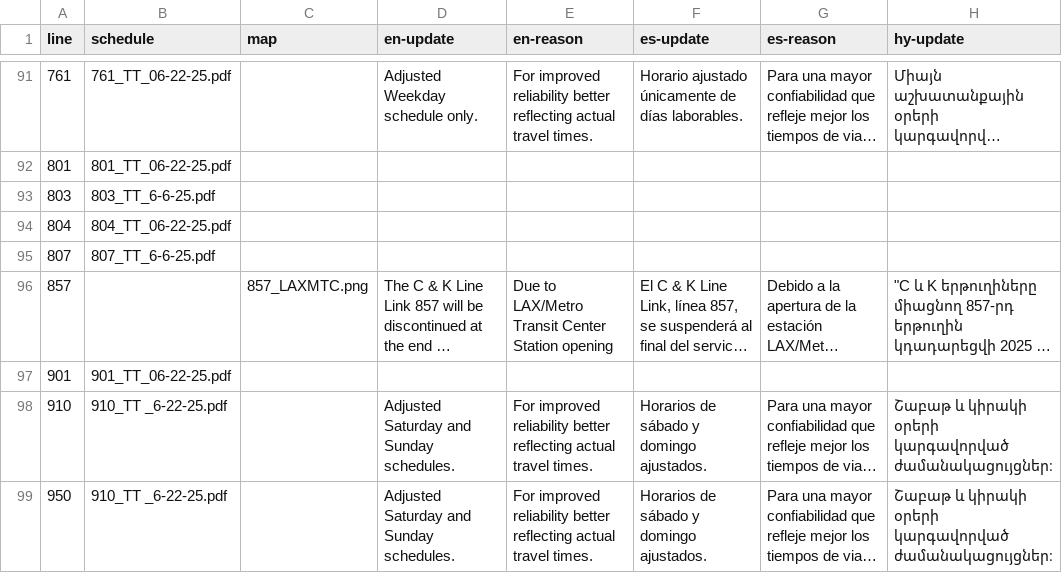
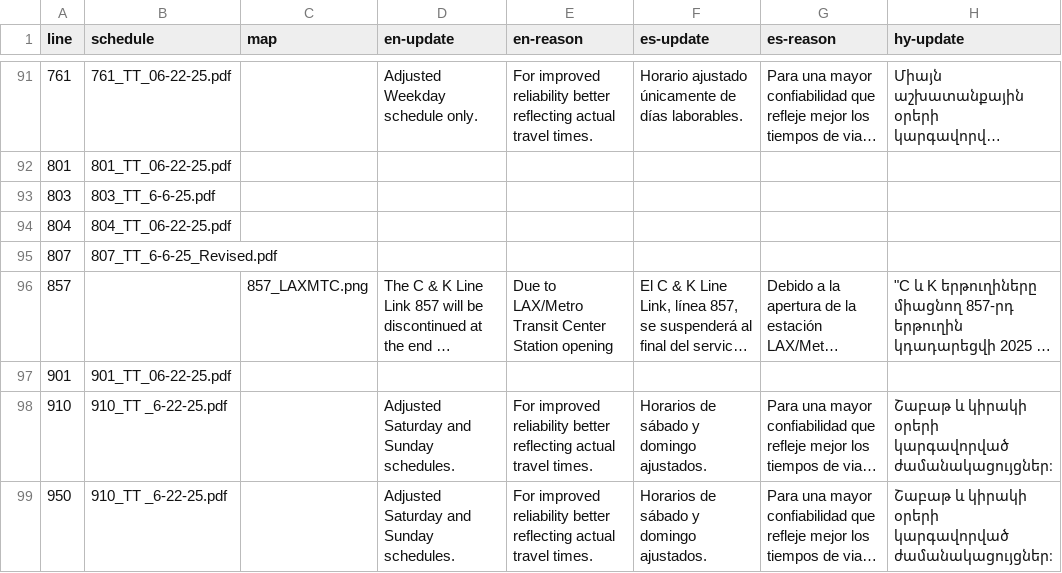
Before and after one commit to LACMTA/mybus-v3, a CSV file: src/_data/2025-06/updates.csv, drawn as a sheet; only a part is shown, gaps mark what is left out; long unchanged cells end in …; the diff names each change by its address in the sheet, - before the commit and + after, or states it on an @@ line.

```diff
--- a/src/_data/2025-06/updates.csv
+++ b/src/_data/2025-06/updates.csv
-B95 (schedule): 807_TT_6-6-25.pdf
+B95 (schedule): 807_TT_6-6-25_Revised.pdf
```
Also changed, not shown: 17 other files.
